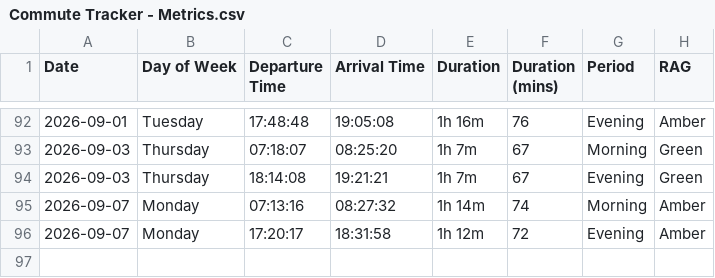
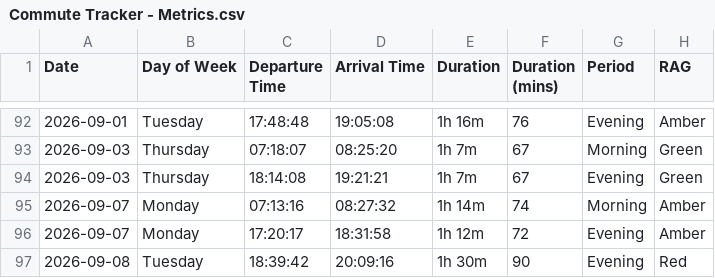
Before and after one commit to clintjb/Commute-Tracking, a CSV file: backup/Commute Tracker - Metrics.csv, drawn as a sheet; only a part is shown, gaps mark what is left out.

```diff
--- a/backup/Commute Tracker - Metrics.csv
+++ b/backup/Commute Tracker - Metrics.csv
@@ -96 +96,2 @@ Date,Day of Week,Departure Time,Arrival Time,Duration,Duration (mins),Period,RAG
 2026-09-07,Monday,17:20:17,18:31:58,1h 12m,72,Evening,Amber
+2026-09-08,Tuesday,18:39:42,20:09:16,1h 30m,90,Evening,Red
```
Also changed, not shown: 2 other files.
